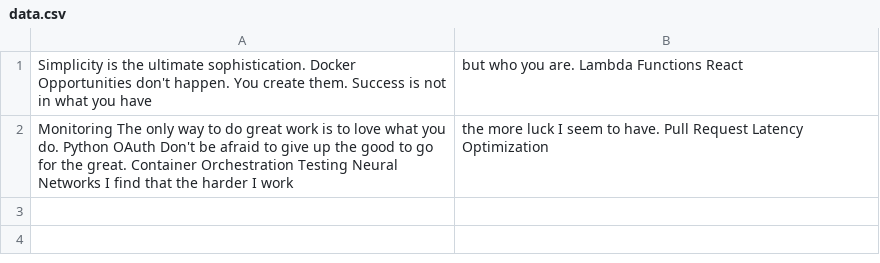
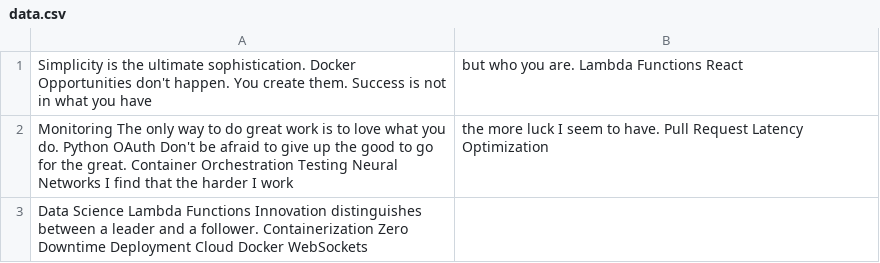
Before and after one commit to hurling-jangle/ullabrittberg., a CSV file: configs/data.csv, drawn as a sheet; the diff names each change by its address in the sheet, - before the commit and + after, or states it on an @@ line.

Commit message:
Updated configs

```diff
--- a/configs/data.csv
+++ b/configs/data.csv
+row 3: Data Science Lambda Functions Innovation distinguishes between a leader and a follower. Containerization Zero Downtime Deployment Cloud Docker WebSockets
```
Also changed, not shown: 1 other file.
